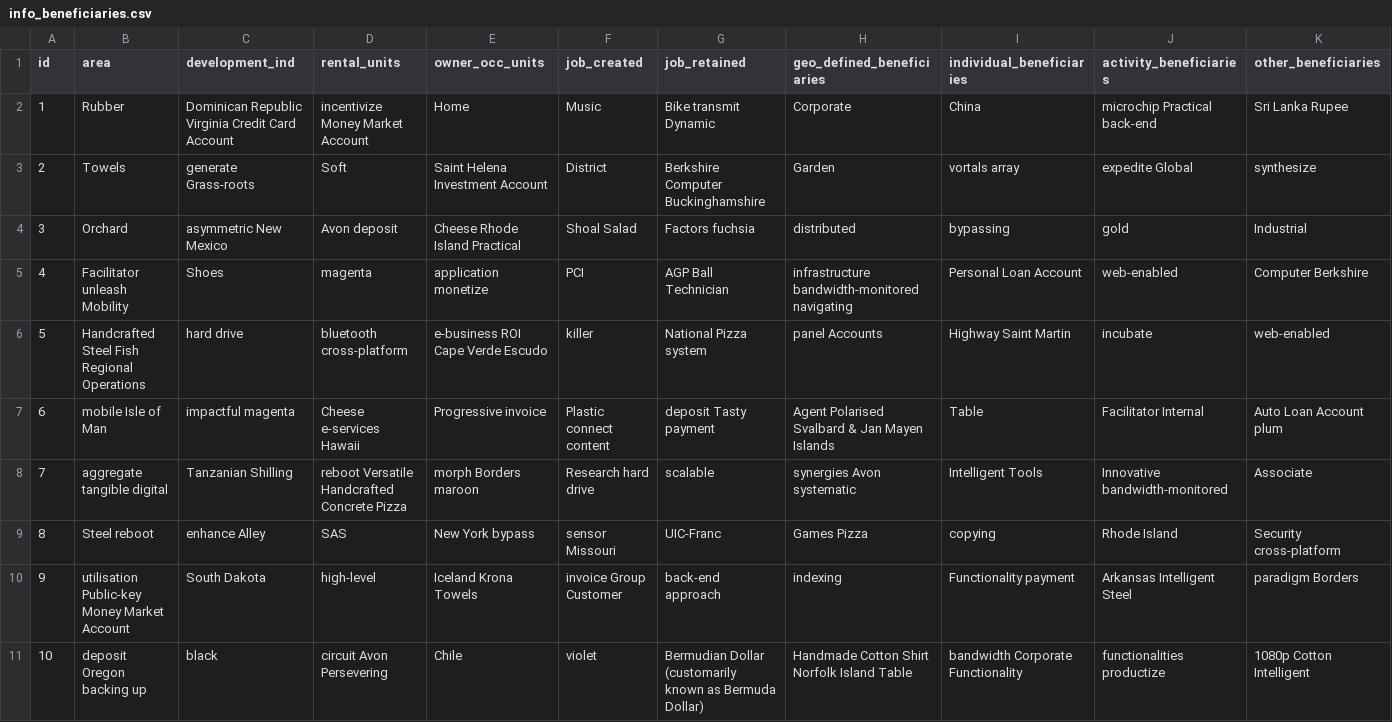
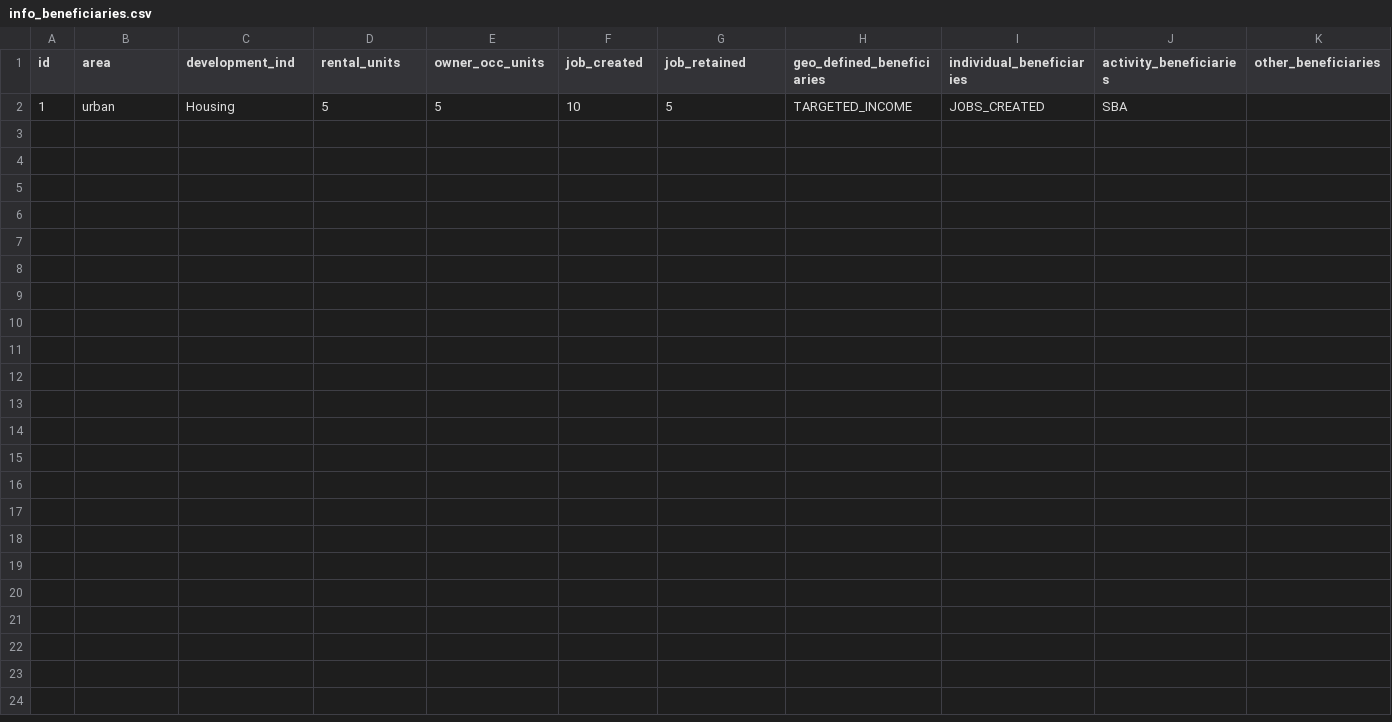
Before and after one commit to harimphasis007/data-service, a CSV file: src/main/resources/config/liquibase/fake-data/info_beneficiaries.csv, drawn as a sheet; removed rows and columns are numbered as before the commit, all else as after; the diff names each change by its address in the sheet, - before the commit and + after, or states it on an @@ line.

```diff
--- a/src/main/resources/config/liquibase/fake-data/info_beneficiaries.csv
+++ b/src/main/resources/config/liquibase/fake-data/info_beneficiaries.csv
-row 2: 1 | Rubber | Dominican Republic Virginia Credit Card Account | incentivize Money Market Account | Home | Music | Bike transmit Dynamic | Corporate | China | microchip Practical back-end | Sri Lanka Rupee
-row 3: 2 | Towels | generate Grass-roots | Soft | Saint Helena Investment Account | District | Berkshire Computer Buckinghamshire | Garden | vortals array | expedite Global | synthesize
-row 4: 3 | Orchard | asymmetric New Mexico | Avon deposit | Cheese Rhode Island Practical | Shoal Salad | Factors fuchsia | distributed | bypassing | gold | Industrial
-row 5: 4 | Facilitator unleash Mobility | Shoes | magenta | application monetize | PCI | AGP Ball Technician | infrastructure bandwidth-monitored navigating | Personal Loan Account | web-enabled | Computer Berkshire
-row 6: 5 | Handcrafted Steel Fish Regional Operations | hard drive | bluetooth cross-platform | e-business ROI Cape Verde Escudo | killer | National Pizza system | panel Accounts | Highway Saint Martin | incubate | web-enabled
-row 7: 6 | mobile Isle of Man | impactful magenta | Cheese e-services Hawaii | Progressive invoice | Plastic connect content | deposit Tasty payment | Agent Polarised Svalbard & Jan Mayen Islands | Table | Facilitator Internal | Auto Loan Account plum
-row 8: 7 | aggregate tangible digital | Tanzanian Shilling | reboot Versatile Handcrafted Concrete Pizza | morph Borders maroon | Research hard drive | scalable | synergies Avon systematic | Intelligent Tools | Innovative bandwidth-monitored | Associate
-row 9: 8 | Steel reboot | enhance Alley | SAS | New York bypass | sensor Missouri | UIC-Franc | Games Pizza | copying | Rhode Island | Security cross-platform
-row 10: 9 | utilisation Public-key Money Market Account | South Dakota | high-level | Iceland Krona Towels | invoice Group Customer | back-end approach | indexing | Functionality payment | Arkansas Intelligent Steel | paradigm Borders
-row 11: 10 | deposit Oregon backing up | black | circuit Avon Persevering | Chile | violet | Bermudian Dollar (customarily known as Bermuda Dollar) | Handmade Cotton Shirt Norfolk Island Table | bandwidth Corporate Functionality | functionalities productize | 1080p Cotton Intelligent
+row 2: 1 | urban | Housing | 5 | 5 | 10 | 5 | TARGETED_INCOME | JOBS_CREATED | SBA
```
Also changed, not shown: src/main/resources/config/liquibase/fake-data/application.csv, src/main/resources/config/liquibase/fake-data/loan.csv, 13 other files.
